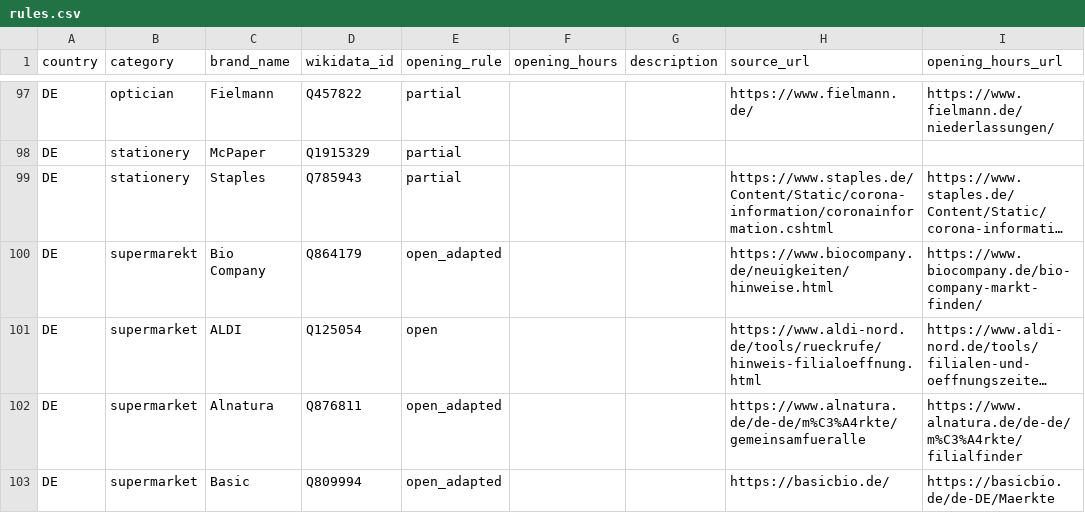
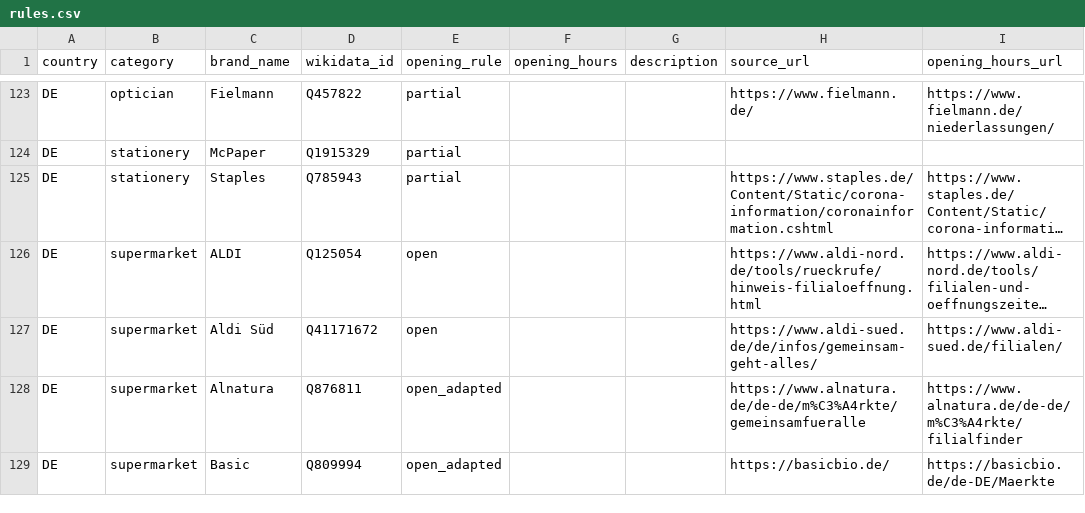
Before and after one commit to caresteouvert/Covid_enseignes, a CSV file: rules.csv, drawn as a sheet; only a part is shown, gaps mark what is left out; long unchanged cells end in …; removed rows and columns are numbered as before the commit, all else as after; the diff covers the shown part only; the diff names each change by its address in the sheet, - before the commit and + after, or states it on an @@ line.

Commit message:
[Rules] Update CH/DE
Source: https://github.com/bleibtoffen/caresteouvert-de/blob/9b661b3fe5dd7df1f13aa0013dc7620945a4e356/ketten.csv

```diff
--- a/rules.csv
+++ b/rules.csv
-row 100: DE | supermarekt | Bio Company | Q864179 | open_adapted |  |  | https://www.biocompany.de/neuigkeiten/hinweise.html | https://www.biocompany.de/bio-company-markt-finden/
+row 127: DE | supermarket | Aldi Süd | Q41171672 | open |  |  | https://www.aldi-sued.de/de/infos/gemeinsam-geht-alles/ | https://www.aldi-sued.de/filialen/
```
Also changed, not shown: 27 added rows and 7 moved rows elsewhere in this file.
